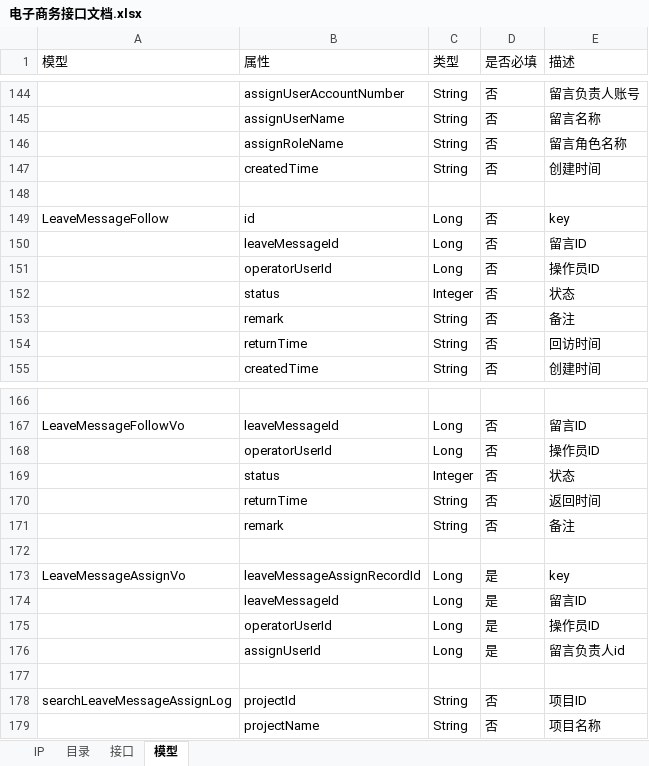
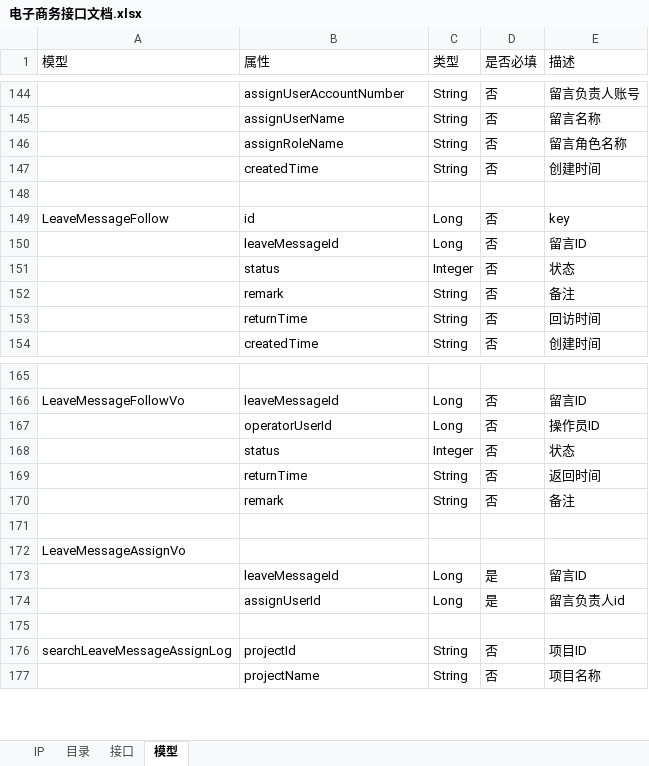
Before and after one commit to tongluleavemessage/leave_message, an Excel workbook: document/电子商务接口文档.xlsx, sheet 模型, drawn as a sheet; only a part is shown, gaps mark what is left out; values as stored, in another font and other column widths than the file's, no borders; removed rows and columns are numbered as before the commit, all else as after; the diff names each change by its address in the sheet, - before the commit and + after, or states it on an @@ line.

```diff
--- a/document/电子商务接口文档.xlsx (sheet 模型)
+++ b/document/电子商务接口文档.xlsx (sheet 模型)
-row 151:  | operatorUserId | Long | 否 | 操作员ID
-row 173: LeaveMessageAssignVo | leaveMessageAssignRecordId | Long | 是 | key
+row 172: LeaveMessageAssignVo
-row 175:  | operatorUserId | Long | 是 | 操作员ID
```
Also changed, not shown: 33 other files.
